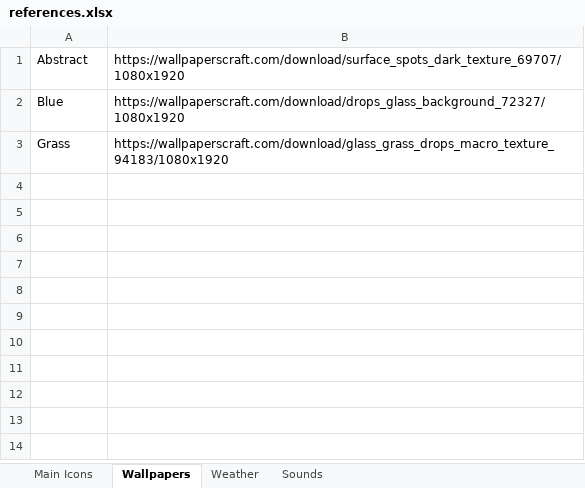
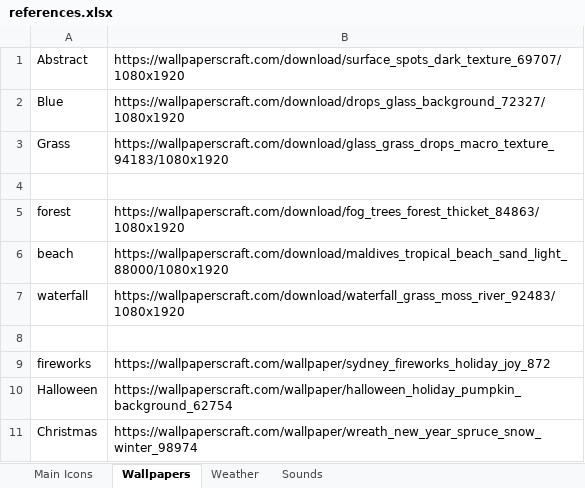
Before and after one commit to KarenByk/422Group4, an Excel workbook: references.xlsx, sheet Wallpapers, drawn as a sheet; values as stored, in another font and other column widths than the file's, no borders; the diff names each change by its address in the sheet, - before the commit and + after, or states it on an @@ line.

Commit message:
Wallpaper selection working

```diff
--- a/references.xlsx (sheet Wallpapers)
+++ b/references.xlsx (sheet Wallpapers)
+row 4: (empty)
+row 5: forest | https://wallpaperscraft.com/download/fog_trees_forest_thicket_84863/1080x1920
+row 6: beach | https://wallpaperscraft.com/download/maldives_tropical_beach_sand_light_88000/1080x1920
+row 7: waterfall | https://wallpaperscraft.com/download/waterfall_grass_moss_river_92483/1080x1920
+row 8: (empty)
+row 9: fireworks | https://wallpaperscraft.com/wallpaper/sydney_fireworks_holiday_joy_872
+row 10: Halloween | https://wallpaperscraft.com/wallpaper/halloween_holiday_pumpkin_background_62754
+row 11: Christmas | https://wallpaperscraft.com/wallpaper/wreath_new_year_spruce_snow_winter_98974
```
Also changed, not shown: 18 other files.
